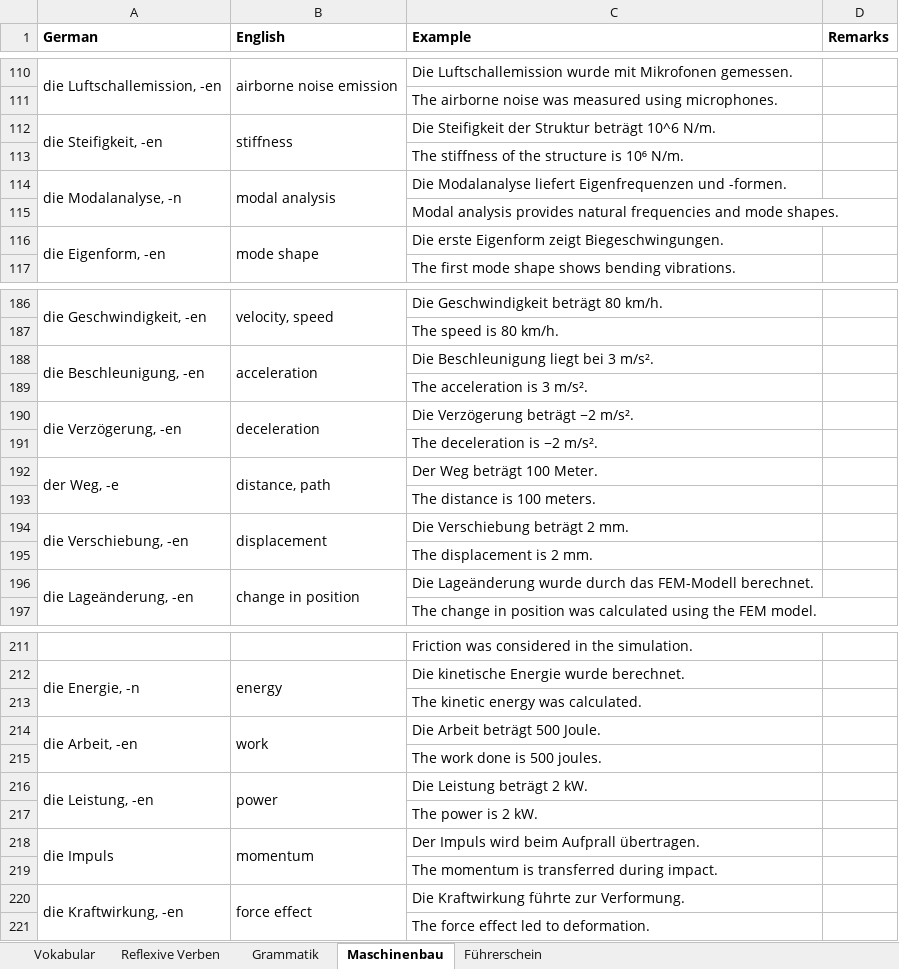
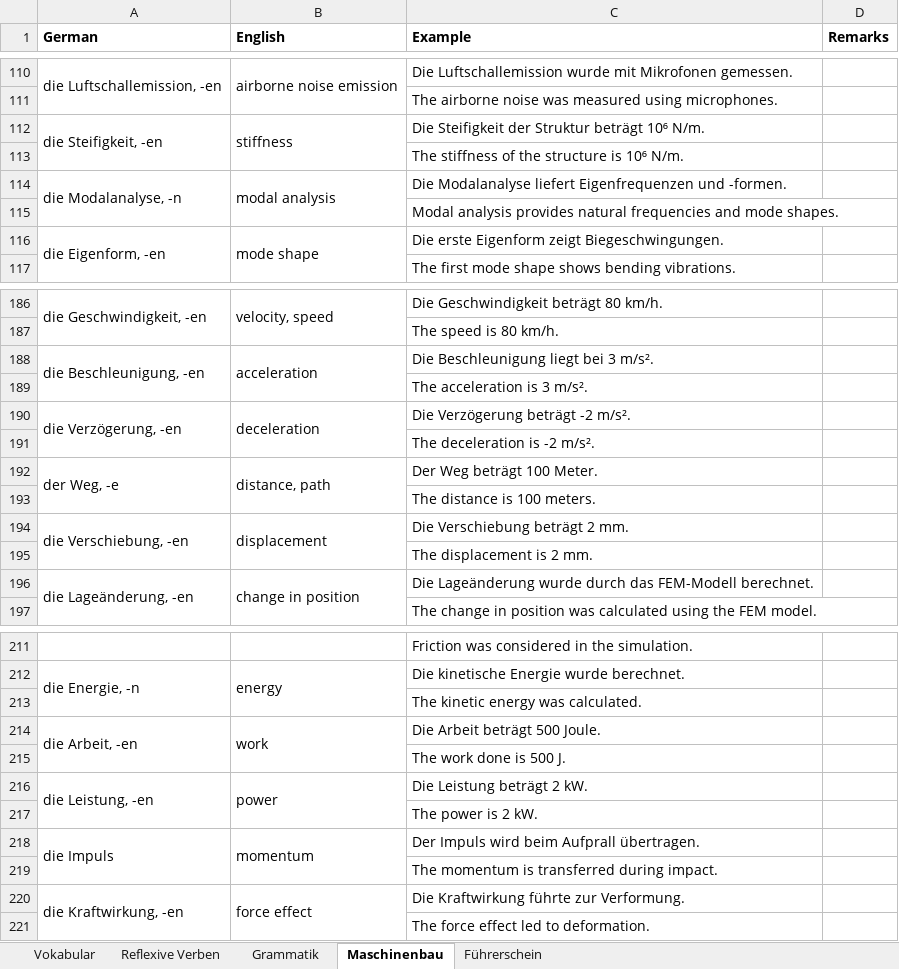
Before and after one commit to Srikanth-Aryasomayajula/LearnGerman, an Excel workbook: Vocabulary.xlsx, sheet Maschinenbau, drawn as a sheet; only a part is shown, gaps mark what is left out; values as stored, in another font and other column widths than the file's, no borders; conditional formats not drawn; the diff names each change by its address in the sheet, - before the commit and + after, or states it on an @@ line.

```diff
--- a/Vocabulary.xlsx (sheet Maschinenbau)
+++ b/Vocabulary.xlsx (sheet Maschinenbau)
-C112 (Example): …Struktur beträgt 10^6 N/m.
+C112 (Example): …Struktur beträgt 10⁶ N/m.
-C190 (Example): Die Verzögerung beträgt −2 m/s².
+C190 (Example): Die Verzögerung beträgt -2 m/s².
-C191 (Example): The deceleration is −2 m/s².
+C191 (Example): The deceleration is -2 m/s².
-C215 (Example): The work done is 500 joules.
+C215 (Example): The work done is 500 J.
```
Also changed, not shown: sheet Vokabular.
